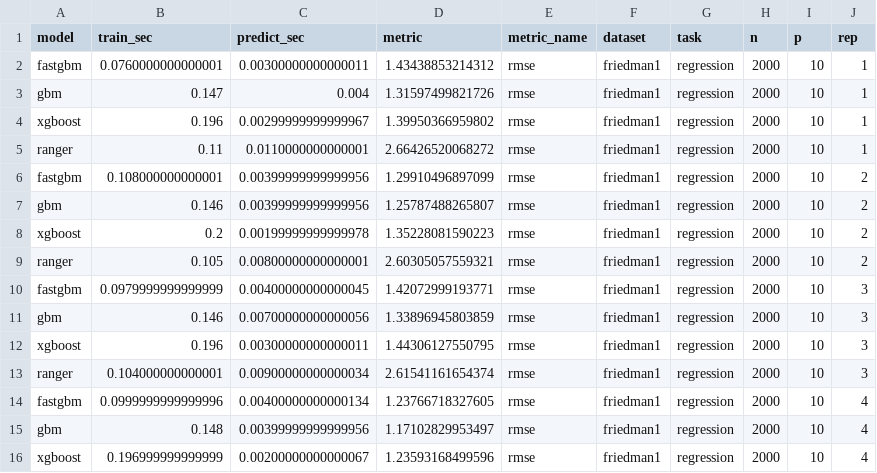
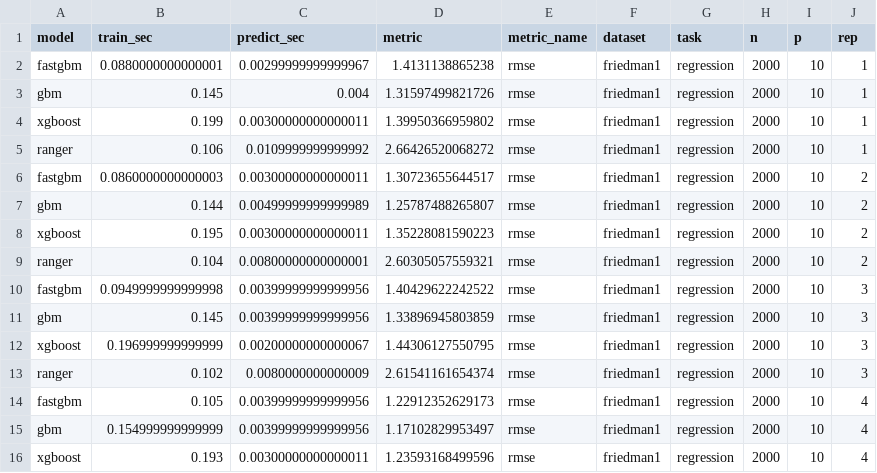
Before and after one commit to ielbadisy/fastgbm, a CSV file: inst/benchmarks/regression-benchmark-results.csv, drawn as a sheet; only a part is shown; the diff covers the shown part only.

```diff
--- a/inst/benchmarks/regression-benchmark-results.csv
+++ b/inst/benchmarks/regression-benchmark-results.csv
@@ -1,16 +1,16 @@
 "model","train_sec","predict_sec","metric","metric_name","dataset","task","n","p","rep"
-"fastgbm",0.0760000000000001,0.00300000000000011,1.43438853214312,"rmse","friedman1","regression",2000,10,1
-"gbm",0.147,0.004,1.31597499821726,"rmse","friedman1","regression",2000,10,1
-"xgboost",0.196,0.00299999999999967,1.39950366959802,"rmse","friedman1","regression",2000,10,1
-"ranger",0.11,0.0110000000000001,2.66426520068272,"rmse","friedman1","regression",2000,10,1
-"fastgbm",0.108000000000001,0.00399999999999956,1.29910496897099,"rmse","friedman1","regression",2000,10,2
-"gbm",0.146,0.00399999999999956,1.25787488265807,"rmse","friedman1","regression",2000,10,2
-"xgboost",0.2,0.00199999999999978,1.35228081590223,"rmse","friedman1","regression",2000,10,2
-"ranger",0.105,0.00800000000000001,2.60305057559321,"rmse","friedman1","regression",2000,10,2
-"fastgbm",0.0979999999999999,0.00400000000000045,1.42072999193771,"rmse","friedman1","regression",2000,10,3
-"gbm",0.146,0.00700000000000056,1.33896945803859,"rmse","friedman1","regression",2000,10,3
-"xgboost",0.196,0.00300000000000011,1.44306127550795,"rmse","friedman1","regression",2000,10,3
-"ranger",0.104000000000001,0.00900000000000034,2.61541161654374,"rmse","friedman1","regression",2000,10,3
-"fastgbm",0.0999999999999996,0.00400000000000134,1.23766718327605,"rmse","friedman1","regression",2000,10,4
-"gbm",0.148,0.00399999999999956,1.17102829953497,"rmse","friedman1","regression",2000,10,4
-"xgboost",0.196999999999999,0.00200000000000067,1.23593168499596,"rmse","friedman1","regression",2000,10,4
+"fastgbm",0.0880000000000001,0.00299999999999967,1.4131138865238,"rmse","friedman1","regression",2000,10,1
+"gbm",0.145,0.004,1.31597499821726,"rmse","friedman1","regression",2000,10,1
+"xgboost",0.199,0.00300000000000011,1.39950366959802,"rmse","friedman1","regression",2000,10,1
+"ranger",0.106,0.0109999999999992,2.66426520068272,"rmse","friedman1","regression",2000,10,1
+"fastgbm",0.0860000000000003,0.00300000000000011,1.30723655644517,"rmse","friedman1","regression",2000,10,2
+"gbm",0.144,0.00499999999999989,1.25787488265807,"rmse","friedman1","regression",2000,10,2
+"xgboost",0.195,0.00300000000000011,1.35228081590223,"rmse","friedman1","regression",2000,10,2
+"ranger",0.104,0.00800000000000001,2.60305057559321,"rmse","friedman1","regression",2000,10,2
+"fastgbm",0.0949999999999998,0.00399999999999956,1.40429622242522,"rmse","friedman1","regression",2000,10,3
+"gbm",0.145,0.00399999999999956,1.33896945803859,"rmse","friedman1","regression",2000,10,3
+"xgboost",0.196999999999999,0.00200000000000067,1.44306127550795,"rmse","friedman1","regression",2000,10,3
+"ranger",0.102,0.0080000000000009,2.61541161654374,"rmse","friedman1","regression",2000,10,3
+"fastgbm",0.105,0.00399999999999956,1.22912352629173,"rmse","friedman1","regression",2000,10,4
+"gbm",0.154999999999999,0.00399999999999956,1.17102829953497,"rmse","friedman1","regression",2000,10,4
+"xgboost",0.193,0.00300000000000011,1.23593168499596,"rmse","friedman1","regression",2000,10,4
```
Also changed, not shown: 46 edited cells elsewhere in this file, inst/benchmarks/regression-benchmark-summary.csv, inst/benchmarks/regression-exectime-bench.csv, 15 other files.
